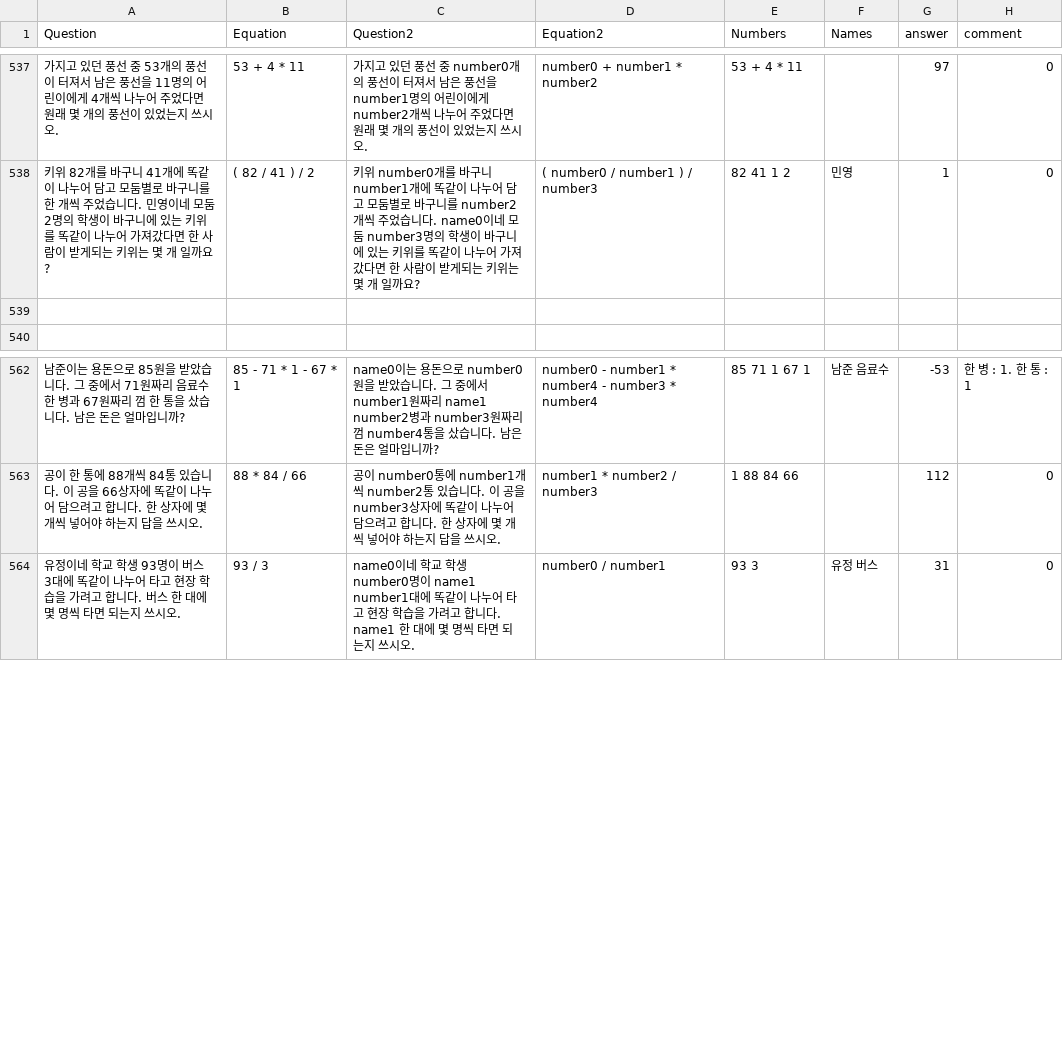
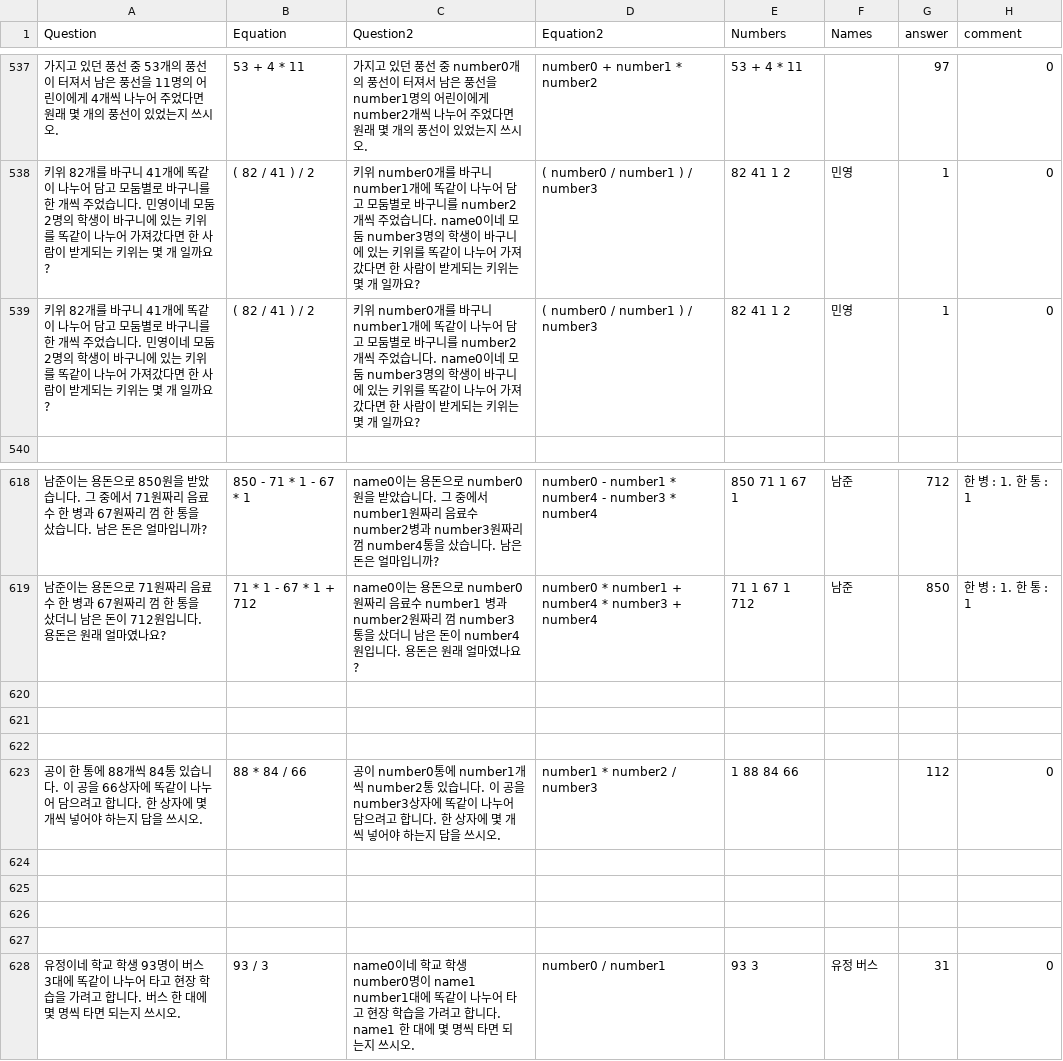
Before and after one commit to DASH-Lab/KMWPS, a CSV file: train3 augmented.csv, drawn as a sheet; only a part is shown, gaps mark what is left out; the diff covers the shown part only.

```diff
--- a/train3 augmented.csv
+++ b/train3 augmented.csv
@@ -538,3 +538,3 @@ Question,Equation,Question2,Equation2,Numbers,Names,answer,comment
 키위 82개를 바구니 41개에 똑같이 나누어 담고 모둠별로 바구니를 한 개씩 주었습니다. 민영이네 모둠 2명의 학생이 바구니에 있는 키위를 똑같이 나누어 가져갔다면 한 사람이 받게되는 키위는 몇 개 일까요?,( 82 / 41 ) / 2,키위 number0개를 바구니 number1개에 똑같이 나누어 담고 모둠별로 바구니를 number2개씩 주었습니다. name0이네 모둠 number3명의 학생이 바구니에 있는 키위를 똑같이 나누어 가져갔다면 한 사람이 받게되는 키위는 몇 개 일까요?,( number0 / number1 ) / number3,"82 41 1 2 ","민영 ",1,0
-,,,,,,,
+키위 82개를 바구니 41개에 똑같이 나누어 담고 모둠별로 바구니를 한 개씩 주었습니다. 민영이네 모둠 2명의 학생이 바구니에 있는 키위를 똑같이 나누어 가져갔다면 한 사람이 받게되는 키위는 몇 개 일까요?,( 82 / 41 ) / 2,키위 number0개를 바구니 number1개에 똑같이 나누어 담고 모둠별로 바구니를 number2개씩 주었습니다. name0이네 모둠 number3명의 학생이 바구니에 있는 키위를 똑같이 나누어 가져갔다면 한 사람이 받게되는 키위는 몇 개 일까요?,( number0 / number1 ) / number3,82 41 1 2,민영,1,0
 ,,,,,,,
@@ -562,3 +618,11 @@ Question,Equation,Question2,Equation2,Numbers,Names,answer,comment
-남준이는 용돈으로 85원을 받았습니다. 그 중에서 71원짜리 음료수 한 병과 67원짜리 껌 한 통을 샀습니다. 남은 돈은 얼마입니까?,85 - 71 * 1 - 67 * 1,name0이는 용돈으로 number0원을 받았습니다. 그 중에서 number1원짜리 name1 number2병과 number3원짜리 껌 number4통을 샀습니다. 남은 돈은 얼마입니까?,number0 - number1 * number4 - number3 * number4,"85 71 1 67 1 ","남준 음료수 ",-53,한 병 : 1. 한 통 : 1
+남준이는 용돈으로 850원을 받았습니다. 그 중에서 71원짜리 음료수 한 병과 67원짜리 껌 한 통을 샀습니다. 남은 돈은 얼마입니까?,850 - 71 * 1 - 67 * 1,name0이는 용돈으로 number0원을 받았습니다. 그 중에서 number1원짜리 음료수 number2병과 number3원짜리 껌 number4통을 샀습니다. 남은 돈은 얼마입니까?,number0 - number1 * number4 - number3 * number4,850 71 1 67 1,남준,712,한 병 : 1. 한 통 : 1
+남준이는 용돈으로 71원짜리 음료수 한 병과 67원짜리 껌 한 통을 샀더니 남은 돈이 712원입니다. 용돈은 원래 얼마였나요?,71 * 1 - 67 * 1 + 712,name0이는 용돈으로 number0원짜리 음료수 number1 병과 number2원짜리 껌 number3 통을 샀더니 남은 돈이 number4원입니다. 용돈은 원래 얼마였나요?,number0 * number1 + number4 * number3 + number4,71 1 67 1 712,남준,850,한 병 : 1. 한 통 : 1
+,,,,,,,
+,,,,,,,
+,,,,,,,
 "공이 한 통에 88개씩 84통 있습니다. 이 공을 66상자에 똑같이 나누어 담으려고 합니다. 한 상자에 몇 개씩 넣어야 하는지 답을 쓰시오. ",88 * 84 / 66,"공이 number0통에 number1개씩 number2통 있습니다. 이 공을 number3상자에 똑같이 나누어 담으려고 합니다. 한 상자에 몇 개씩 넣어야 하는지 답을 쓰시오. ",number1 * number2 / number3,"1 88 84 66 ",,112,0
+,,,,,,,
+,,,,,,,
+,,,,,,,
+,,,,,,,
 유정이네 학교 학생 93명이 버스 3대에 똑같이 나누어 타고 현장 학습을 가려고 합니다. 버스 한 대에 몇 명씩 타면 되는지 쓰시오.,93 / 3,name0이네 학교 학생 number0명이 name1 number1대에 똑같이 나누어 타고 현장 학습을 가려고 합니다. name1 한 대에 몇 명씩 타면 되는지 쓰시오.,number0 / number1,93 3,"유정 버스 ",31,0
```
Also changed, not shown: 56 added rows and 5 edited cells elsewhere in this file.
